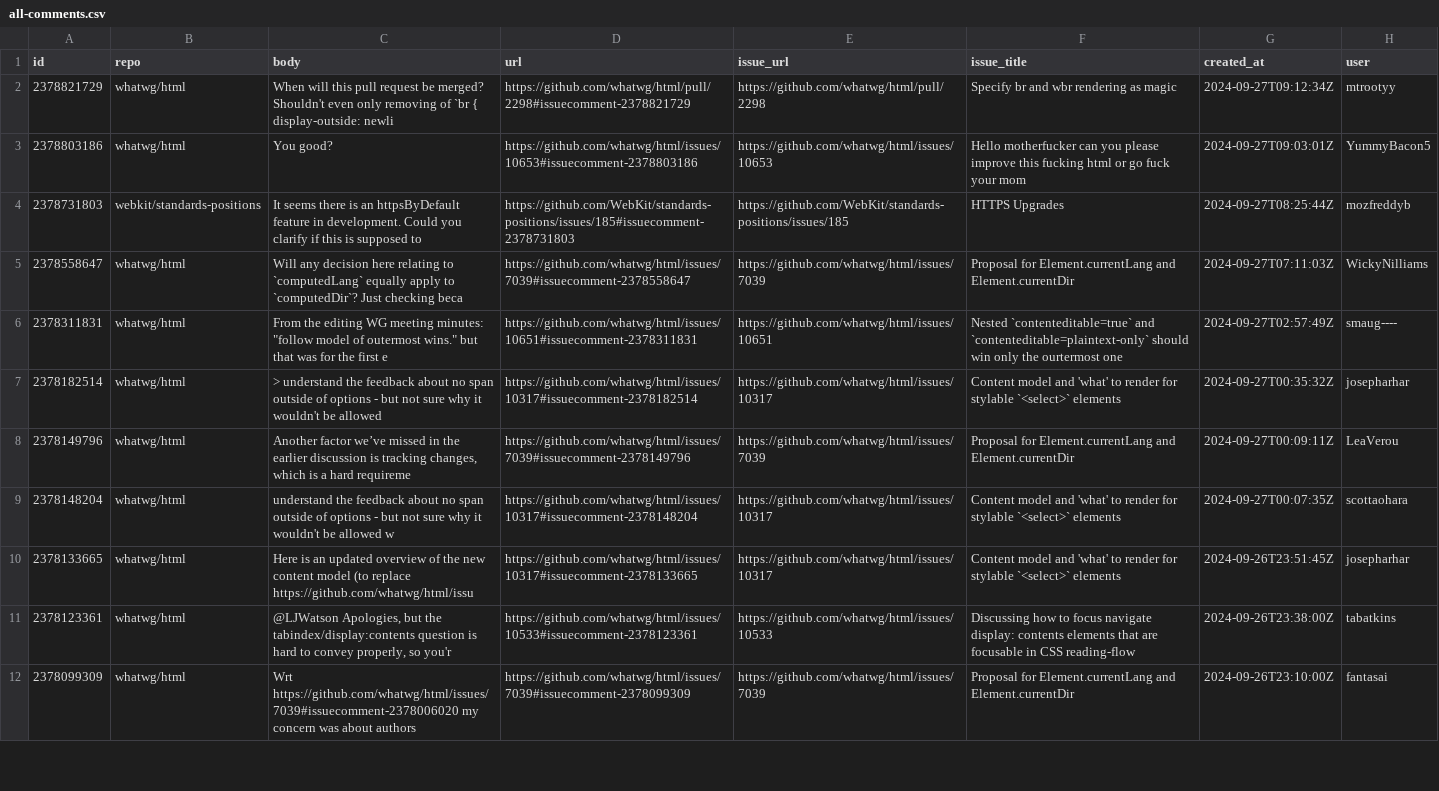
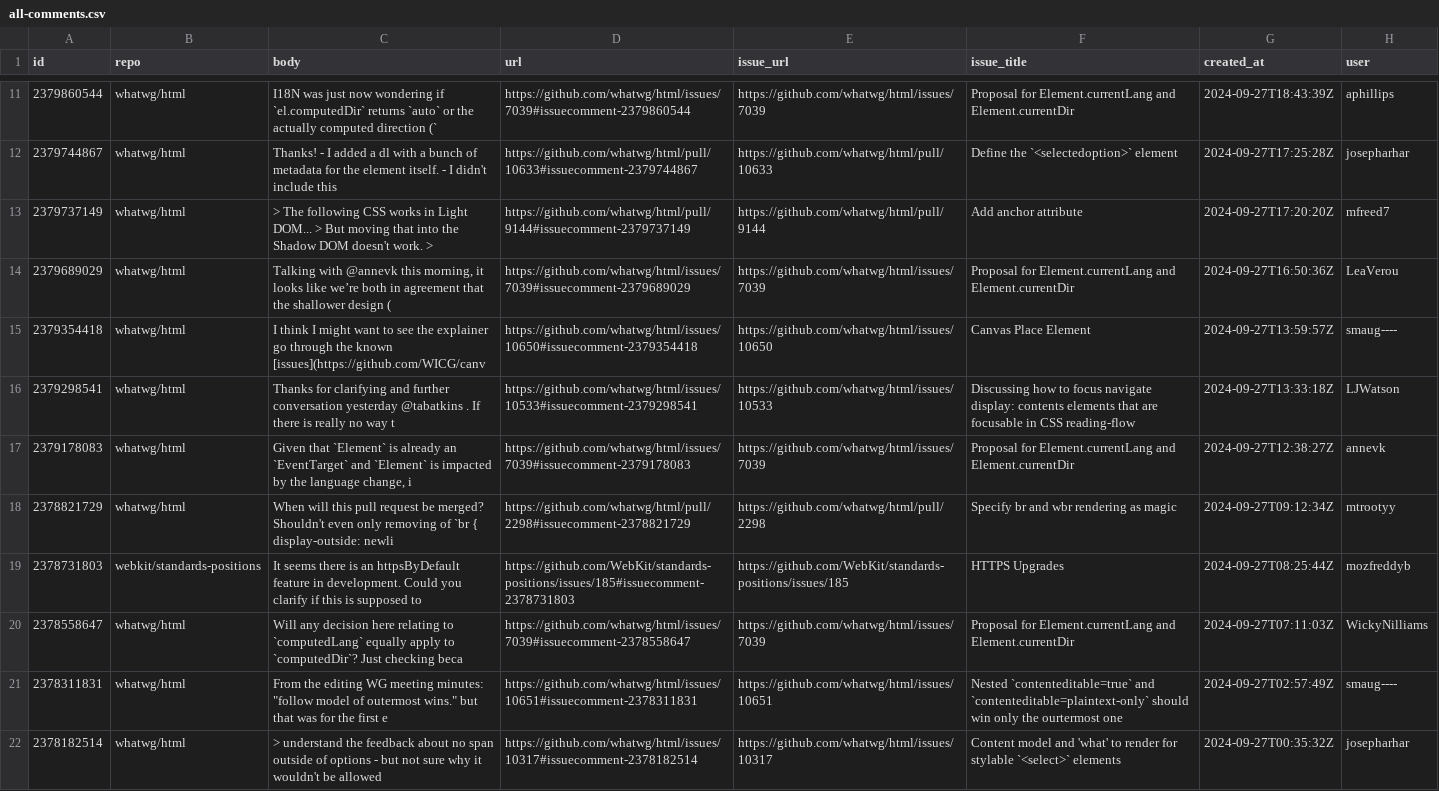
Before and after one commit to bgrins/compat-utils, a CSV file: output/all-comments.csv, drawn as a sheet; only a part is shown, gaps mark what is left out; the shorter side is filled out with more unchanged rows; removed rows and columns are numbered as before the commit, all else as after; the diff covers the shown part only; the diff names each change by its address in the sheet, - before the commit and + after, or states it on an @@ line.

```diff
--- a/output/all-comments.csv
+++ b/output/all-comments.csv
+row 11: 2379860544 | whatwg/html | I18N was just now wondering if `el.computedDir` returns `auto` or the actually computed direction (` | https://github.com/whatwg/html/issues/7039#issuecomment-2379860544 | https://github.com/whatwg/html/issues/7039 | Proposal for Element.currentLang and Element.currentDir | 2024-09-27T18:43:39Z | aphillips
+row 12: 2379744867 | whatwg/html | Thanks! - I added a dl with a bunch of metadata for the element itself. - I didn't include this | https://github.com/whatwg/html/pull/10633#issuecomment-2379744867 | https://github.com/whatwg/html/pull/10633 | Define the `<selectedoption>` element | 2024-09-27T17:25:28Z | josepharhar
+row 13: 2379737149 | whatwg/html | > The following CSS works in Light DOM... > But moving that into the Shadow DOM doesn't work. > | https://github.com/whatwg/html/pull/9144#issuecomment-2379737149 | https://github.com/whatwg/html/pull/9144 | Add anchor attribute | 2024-09-27T17:20:20Z | mfreed7
+row 14: 2379689029 | whatwg/html | Talking with @annevk this morning, it looks like we’re both in agreement that the shallower design ( | https://github.com/whatwg/html/issues/7039#issuecomment-2379689029 | https://github.com/whatwg/html/issues/7039 | Proposal for Element.currentLang and Element.currentDir | 2024-09-27T16:50:36Z | LeaVerou
+row 15: 2379354418 | whatwg/html | I think I might want to see the explainer go through the known [issues](https://github.com/WICG/canv | https://github.com/whatwg/html/issues/10650#issuecomment-2379354418 | https://github.com/whatwg/html/issues/10650 | Canvas Place Element | 2024-09-27T13:59:57Z | smaug----
+row 16: 2379298541 | whatwg/html | Thanks for clarifying and further conversation yesterday @tabatkins . If there is really no way t | https://github.com/whatwg/html/issues/10533#issuecomment-2379298541 | https://github.com/whatwg/html/issues/10533 | Discussing how to focus navigate display: contents elements that are focusable in CSS reading-flow | 2024-09-27T13:33:18Z | LJWatson
+row 17: 2379178083 | whatwg/html | Given that `Element` is already an `EventTarget` and `Element` is impacted by the language change, i | https://github.com/whatwg/html/issues/7039#issuecomment-2379178083 | https://github.com/whatwg/html/issues/7039 | Proposal for Element.currentLang and Element.currentDir | 2024-09-27T12:38:27Z | annevk
-row 3: 2378803186 | whatwg/html | You good? | https://github.com/whatwg/html/issues/10653#issuecomment-2378803186 | https://github.com/whatwg/html/issues/10653 | Hello motherfucker can you please improve this fucking html or go fuck your mom | 2024-09-27T09:03:01Z | YummyBacon5
```
Also changed, not shown: 9 added rows elsewhere in this file, output/mozilla-standards-positions.csv, output/w3c-clipboard-apis.csv, 7 other files.
